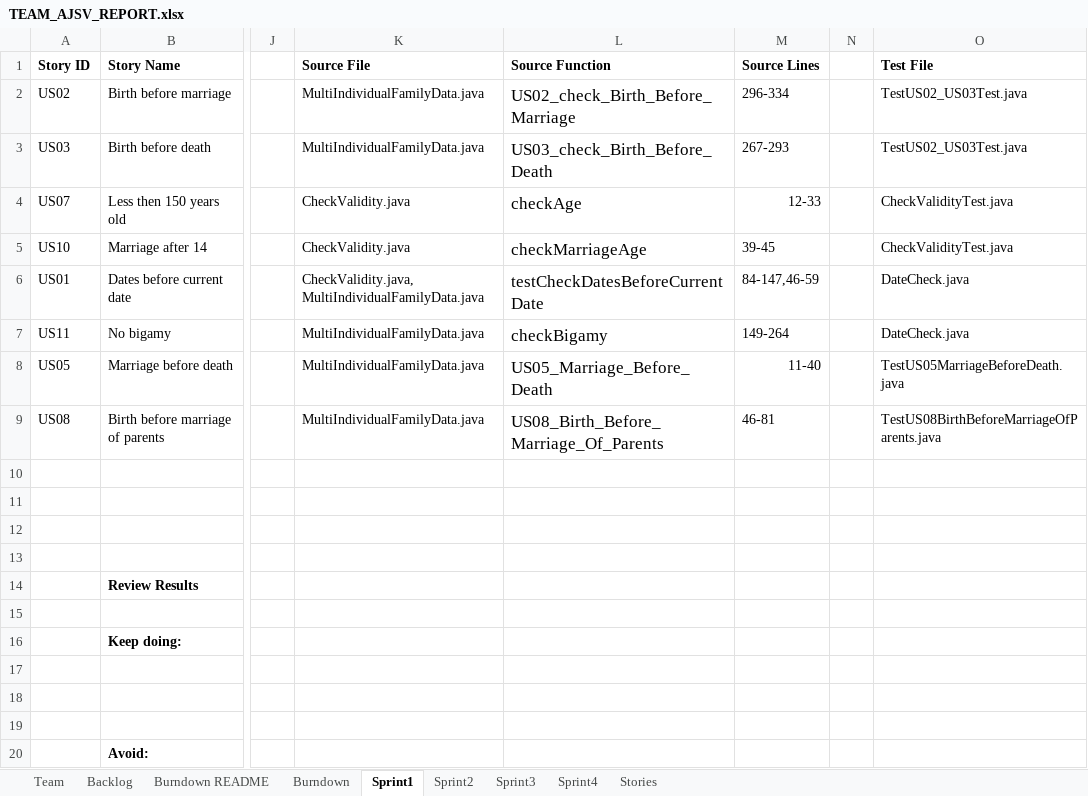
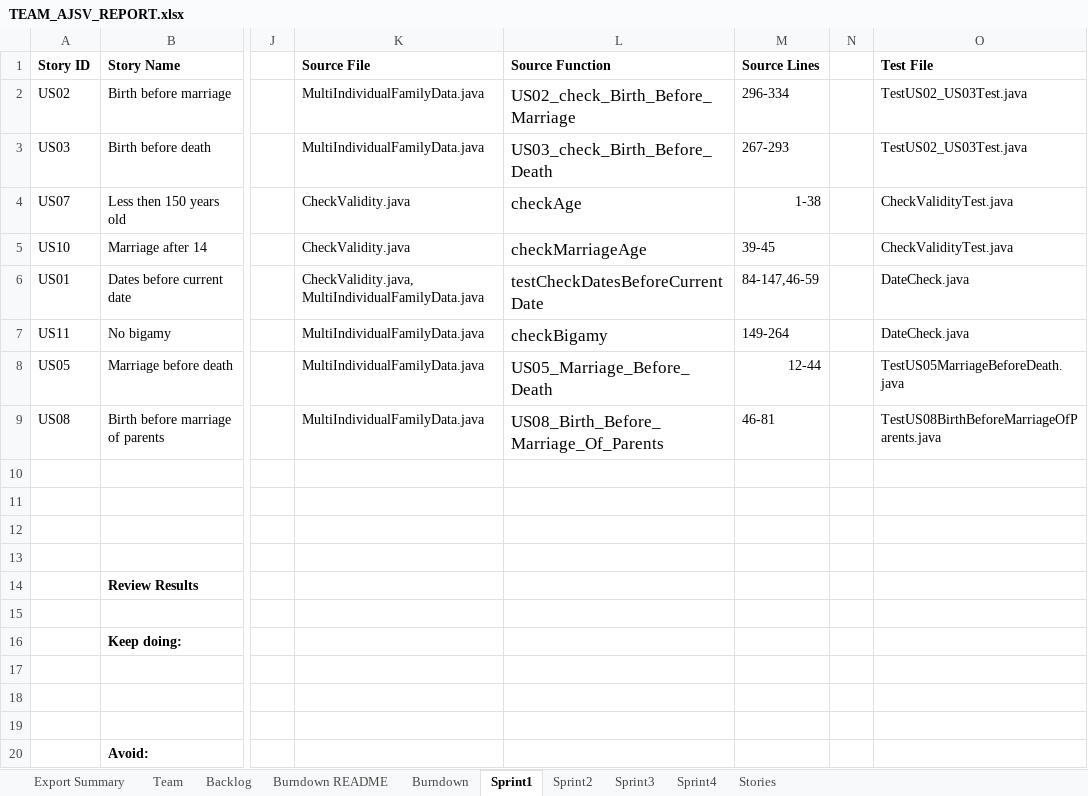
Before and after one commit to allanshivji/CS_555_JAVS, an Excel workbook: Documents/TEAM_AJSV_REPORT.xlsx, sheet Sprint1, drawn as a sheet; only a part is shown, gaps mark what is left out; values as stored, in another font and other column widths than the file's, no borders; the diff names each change by its address in the sheet, - before the commit and + after, or states it on an @@ line.

```diff
--- a/Documents/TEAM_AJSV_REPORT.xlsx (sheet Sprint1)
+++ b/Documents/TEAM_AJSV_REPORT.xlsx (sheet Sprint1)
+sheet tab: Export Summary
-M4 (Source Lines): 12-33
+M4 (Source Lines): 1-38
-M8 (Source Lines): 11-40
+M8 (Source Lines): 12-44
```
Also changed, not shown: sheet Sprint3, sheet Backlog, sheet Burndown, sheet Burndown README, sheet Sprint2, charts or pictures, 1 other file.
